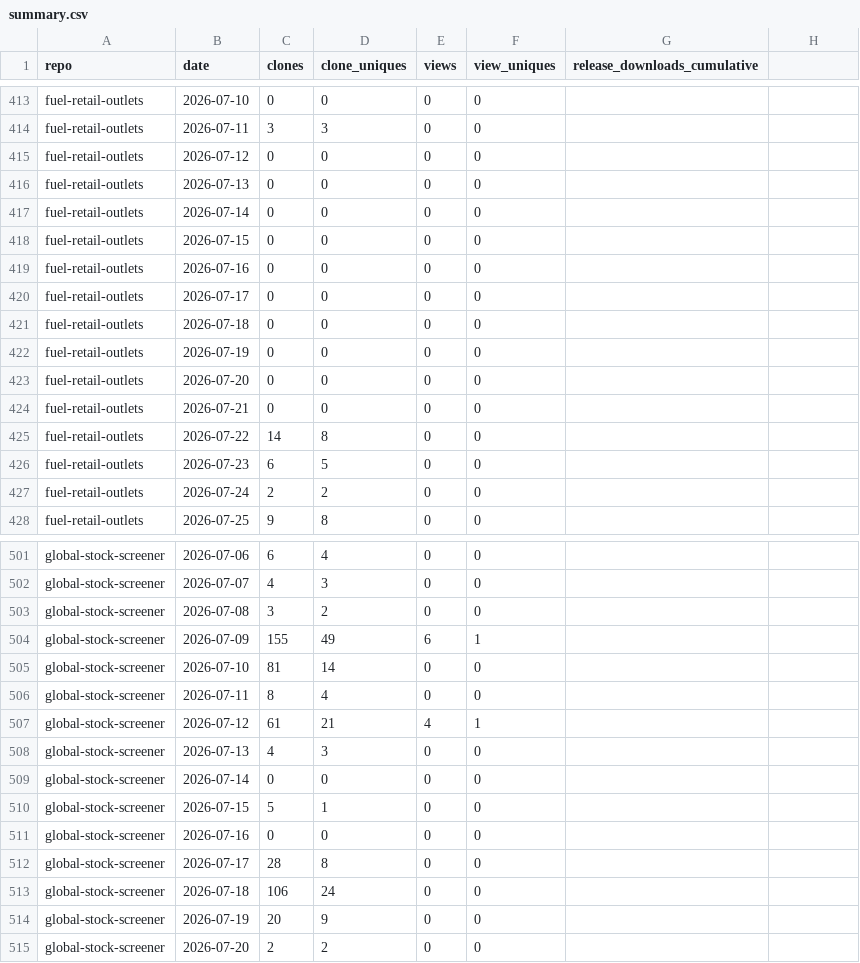
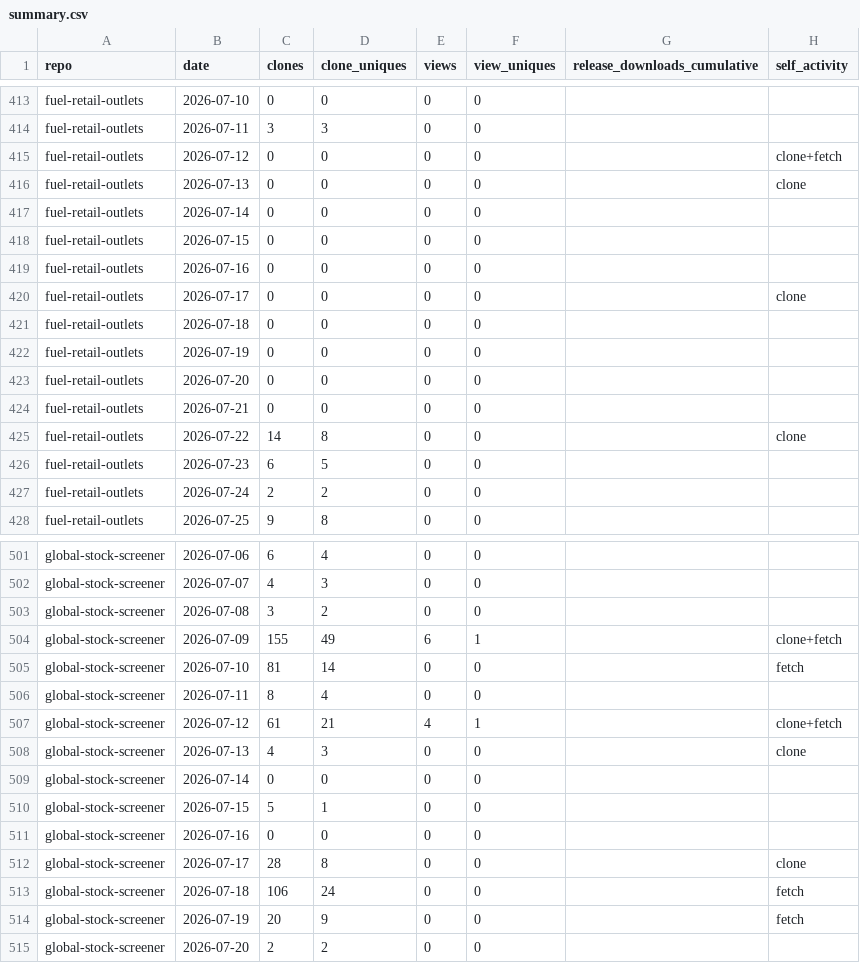
Before and after one commit to herrrickshaw/repo-traffic-analytics, a CSV file: summary.csv, drawn as a sheet; only a part is shown, gaps mark what is left out; the diff covers the shown part only.

Commit message:
Detect and exclude the owner's own clone days automatically
snapshot.py now scans local session transcripts for git clone / gh repo
clone / git fetch, resolves which tracked repos each command touched
(matched against the real repo list, not a loose pattern), and records
the dates in self_activity.json.

Flagged repo-days are marked in summary.csv via a self_activity column
and dropped from clones_7d_ex_self in views_summary.csv. Raw counts stay
next to the cleaned ones and self_days_7d reports how many days were
dropped, so the exclusion is always visible rather than silent. Views
are untouched -- git commands don't produce browser page loads.

ex_self is a floor, not a clean number: excluding a whole repo-day also
discards any external traffic on it, and the unique counts on those days
exceed one machine. Both bounds are kept so neither misleads.

The scan is cached per transcript by mtime (941 files -> 3 on a repeat
run). That cache is gitignored: its keys are local session paths and
UUIDs, and only the derived dates are versioned.

```diff
--- a/summary.csv
+++ b/summary.csv
@@ -1 +1 @@
-repo,date,clones,clone_uniques,views,view_uniques,release_downloads_cumulative
+repo,date,clones,clone_uniques,views,view_uniques,release_downloads_cumulative,self_activity
@@ -415,2 +415,2 @@ fuel-retail-outlets,2026-07-11,3,3,0,0,
-fuel-retail-outlets,2026-07-12,0,0,0,0,
-fuel-retail-outlets,2026-07-13,0,0,0,0,
+fuel-retail-outlets,2026-07-12,0,0,0,0,,clone+fetch
+fuel-retail-outlets,2026-07-13,0,0,0,0,,clone
@@ -420 +420 @@ fuel-retail-outlets,2026-07-16,0,0,0,0,
-fuel-retail-outlets,2026-07-17,0,0,0,0,
+fuel-retail-outlets,2026-07-17,0,0,0,0,,clone
@@ -425 +425 @@ fuel-retail-outlets,2026-07-21,0,0,0,0,
-fuel-retail-outlets,2026-07-22,14,8,0,0,
+fuel-retail-outlets,2026-07-22,14,8,0,0,,clone
@@ -504,2 +504,2 @@ global-stock-screener,2026-07-08,3,2,0,0,
-global-stock-screener,2026-07-09,155,49,6,1,
-global-stock-screener,2026-07-10,81,14,0,0,
+global-stock-screener,2026-07-09,155,49,6,1,,clone+fetch
+global-stock-screener,2026-07-10,81,14,0,0,,fetch
@@ -507,2 +507,2 @@ global-stock-screener,2026-07-11,8,4,0,0,
-global-stock-screener,2026-07-12,61,21,4,1,
-global-stock-screener,2026-07-13,4,3,0,0,
+global-stock-screener,2026-07-12,61,21,4,1,,clone+fetch
+global-stock-screener,2026-07-13,4,3,0,0,,clone
@@ -512,3 +512,3 @@ global-stock-screener,2026-07-16,0,0,0,0,
-global-stock-screener,2026-07-17,28,8,0,0,
-global-stock-screener,2026-07-18,106,24,0,0,
-global-stock-screener,2026-07-19,20,9,0,0,
+global-stock-screener,2026-07-17,28,8,0,0,,clone
+global-stock-screener,2026-07-18,106,24,0,0,,fetch
+global-stock-screener,2026-07-19,20,9,0,0,,fetch
```
Also changed, not shown: 86 edited cells elsewhere in this file, views_summary.csv, 4 other files.
